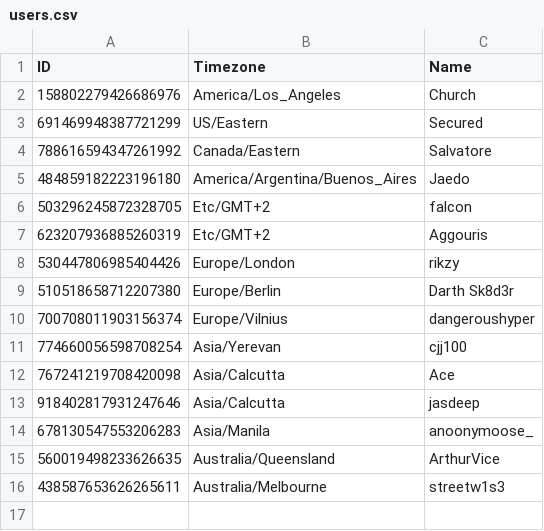
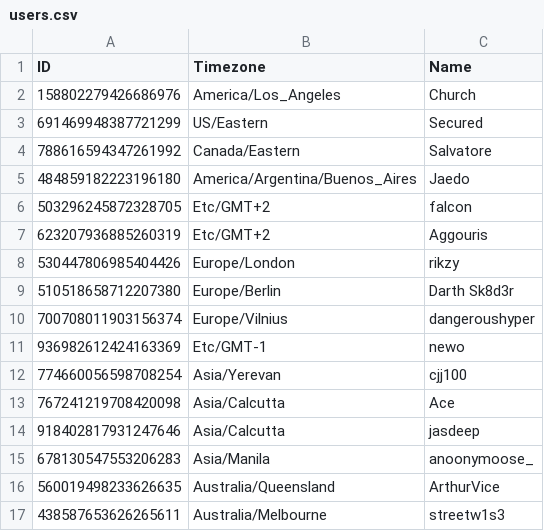
Before and after one commit to vsharha/Church-of-GTA-bot, a CSV file: users.csv, drawn as a sheet; the diff names each change by its address in the sheet, - before the commit and + after, or states it on an @@ line.

```diff
--- a/users.csv
+++ b/users.csv
+row 11: 936982612424163369 | Etc/GMT-1 | newo
```
Also changed, not shown: 2 other files.
